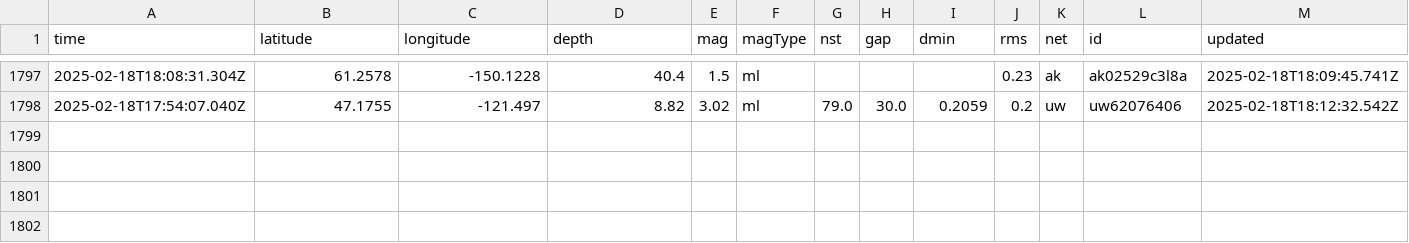
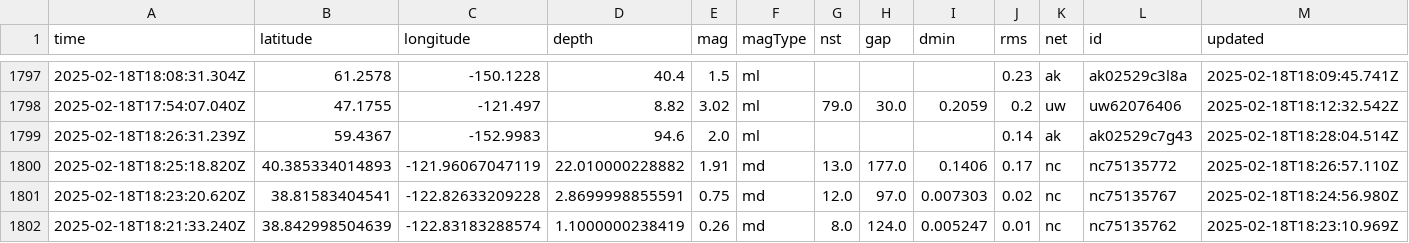
Before and after one commit to rafaelmatsuyama/FIAP-2025-ABDR-StreamProcessingPipelines, a CSV file: usgs_main.csv, drawn as a sheet; only a part is shown, gaps mark what is left out; rows hold the shown columns only; the diff names each change by its address in the sheet, - before the commit and + after, or states it on an @@ line.

```diff
--- a/usgs_main.csv
+++ b/usgs_main.csv
+row 1799: 2025-02-18T18:26:31.239Z | 59.4367 | -152.9983 | 94.6 | 2.0 | ml |  |  |  | 0.14 | ak | ak02529c7g43 | 2025-02-18T18:28:04.514Z
+row 1800: 2025-02-18T18:25:18.820Z | 40.385334014893 | -121.96067047119 | 22.010000228882 | 1.91 | md | 13.0 | 177.0 | 0.1406 | 0.17 | nc | nc75135772 | 2025-02-18T18:26:57.110Z
+row 1801: 2025-02-18T18:23:20.620Z | 38.81583404541 | -122.82633209228 | 2.8699998855591 | 0.75 | md | 12.0 | 97.0 | 0.007303 | 0.02 | nc | nc75135767 | 2025-02-18T18:24:56.980Z
+row 1802: 2025-02-18T18:21:33.240Z | 38.842998504639 | -122.83183288574 | 1.1000000238419 | 0.26 | md | 8.0 | 124.0 | 0.005247 | 0.01 | nc | nc75135762 | 2025-02-18T18:23:10.969Z
```
Also changed, not shown: usgs_current.csv.
